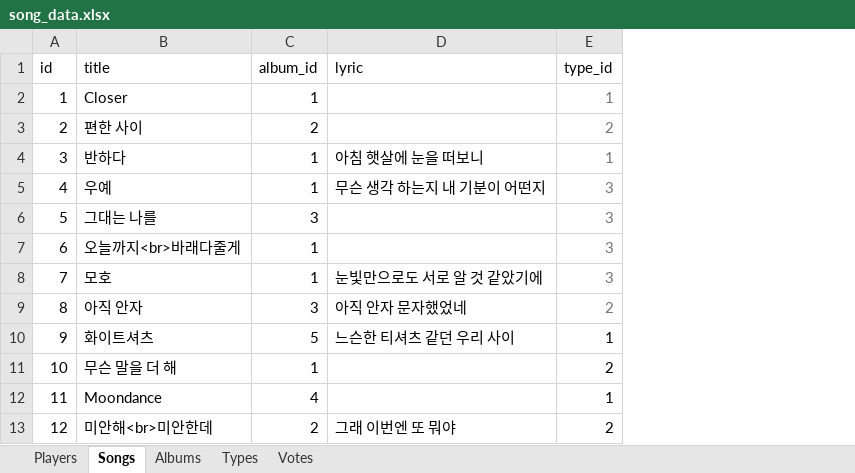
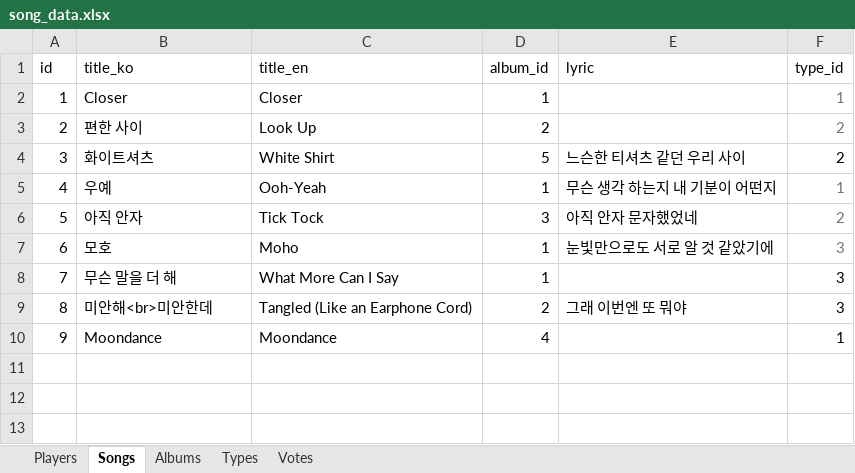
Before and after one commit to hyeinkkkk/vote-songs, an Excel workbook: app/import/song_data.xlsx, sheet Songs, drawn as a sheet; values as stored, in another font and other column widths than the file's, no borders; removed rows and columns are numbered as before the commit, all else as after; the diff names each change by its address in the sheet, - before the commit and + after, or states it on an @@ line.

```diff
--- a/app/import/song_data.xlsx (sheet Songs)
+++ b/app/import/song_data.xlsx (sheet Songs)
+column C (title_en), rows 2-3: Closer | Look Up; row 5: Ooh-Yeah; rows 7-8: Moho | What More Can I Say; row 10: Moondance
-B1: title
+B1: title_ko
-row 4: 3 | 반하다 | 1 | 아침 햇살에 눈을 떠보니 | 1
+row 4: 3 | 화이트셔츠 | White Shirt | 5 | 느슨한 티셔츠 같던 우리 사이 | 2
-F5 (type_id): 3
+F5 (type_id): 1
-row 6: 5 | 그대는 나를 | 3 |  | 3
-row 7: 6 | 오늘까지<br>바래다줄게 | 1 |  | 3
@@ row 9 moved to row 6: 5 @@
@@ column A (id) renumbered between rows 7 and 10 @@
-row 10: 9 | 화이트셔츠 | 5 | 느슨한 티셔츠 같던 우리 사이 | 1
-F8 (type_id): 2
+F8 (type_id): 3
+row 9: 8 | 미안해<br>미안한데 | Tangled (Like an Earphone Cord) | 2 | 그래 이번엔 또 뭐야 | 3
-row 13: 12 | 미안해<br>미안한데 | 2 | 그래 이번엔 또 뭐야 | 2
```
Also changed, not shown: sheet Types, 4 other files.
